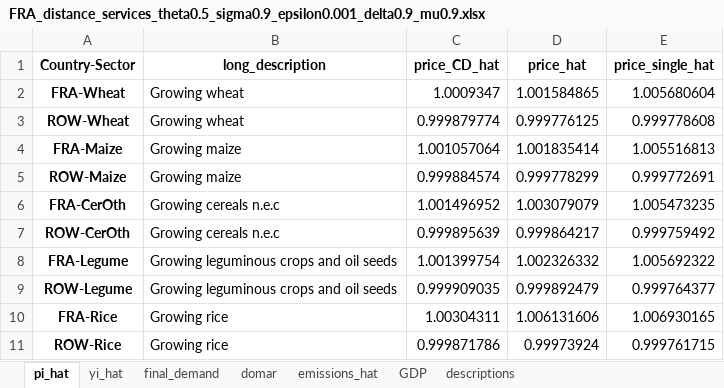
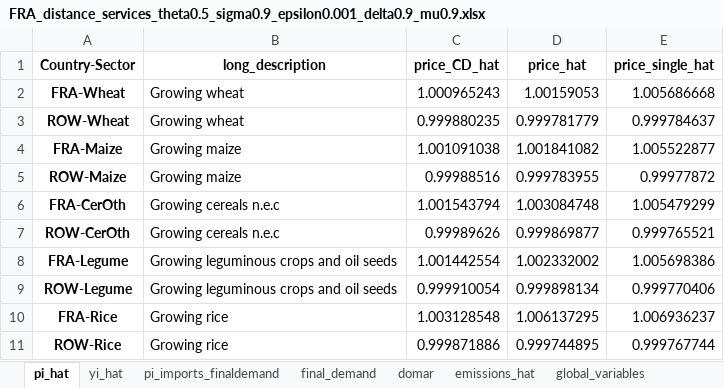
Before and after one commit to celiaescribe/production_networks, an Excel workbook: outputs/FRA_distance_services_theta0.5_sigma0.9_epsilon0.001_delta0.9_mu0.9.xlsx, sheet pi_hat, drawn as a sheet; only a part is shown; values as stored, in another font and other column widths than the file's, no borders; the diff covers the shown part only; the diff names each change by its address in the sheet, - before the commit and + after, or states it on an @@ line.

```diff
--- a/outputs/FRA_distance_services_theta0.5_sigma0.9_epsilon0.001_delta0.9_mu0.9.xlsx (sheet pi_hat)
+++ b/outputs/FRA_distance_services_theta0.5_sigma0.9_epsilon0.001_delta0.9_mu0.9.xlsx (sheet pi_hat)
-sheet tab: GDP
+sheet tab: pi_imports_finaldemand
+sheet tab: global_variables
-C2 (price_CD_hat): 1.0009347
+C2 (price_CD_hat): 1.000965243
-D2 (price_hat): 1.001584865
+D2 (price_hat): 1.00159053
-E2 (price_single_hat): 1.005680604
+E2 (price_single_hat): 1.005686668
-C3 (price_CD_hat): 0.999879774
+C3 (price_CD_hat): 0.999880235
-D3 (price_hat): 0.999776125
+D3 (price_hat): 0.999781779
-E3 (price_single_hat): 0.999778608
+E3 (price_single_hat): 0.999784637
-C4 (price_CD_hat): 1.001057064
+C4 (price_CD_hat): 1.001091038
-D4 (price_hat): 1.001835414
+D4 (price_hat): 1.001841082
-E4 (price_single_hat): 1.005516813
+E4 (price_single_hat): 1.005522877
-C5 (price_CD_hat): 0.999884574
+C5 (price_CD_hat): 0.99988516
-D5 (price_hat): 0.999778299
+D5 (price_hat): 0.999783955
-E5 (price_single_hat): 0.999772691
+E5 (price_single_hat): 0.99977872
-C6 (price_CD_hat): 1.001496952
+C6 (price_CD_hat): 1.001543794
-D6 (price_hat): 1.003079079
+D6 (price_hat): 1.003084748
-E6 (price_single_hat): 1.005473235
+E6 (price_single_hat): 1.005479299
-C7 (price_CD_hat): 0.999895639
+C7 (price_CD_hat): 0.99989626
-D7 (price_hat): 0.999864217
+D7 (price_hat): 0.999869877
-E7 (price_single_hat): 0.999759492
+E7 (price_single_hat): 0.999765521
-C8 (price_CD_hat): 1.001399754
+C8 (price_CD_hat): 1.001442554
-D8 (price_hat): 1.002326332
+D8 (price_hat): 1.002332002
-E8 (price_single_hat): 1.005692322
+E8 (price_single_hat): 1.005698386
-C9 (price_CD_hat): 0.999909035
+C9 (price_CD_hat): 0.999910054
-D9 (price_hat): 0.999892479
+D9 (price_hat): 0.999898134
-E9 (price_single_hat): 0.999764377
+E9 (price_single_hat): 0.999770406
-C10 (price_CD_hat): 1.00304311
+C10 (price_CD_hat): 1.003128548
-D10 (price_hat): 1.006131606
+D10 (price_hat): 1.006137295
-E10 (price_single_hat): 1.006930165
+E10 (price_single_hat): 1.006936237
-C11 (price_CD_hat): 0.999871786
+C11 (price_CD_hat): 0.999871886
-D11 (price_hat): 0.99973924
+D11 (price_hat): 0.999744895
-E11 (price_single_hat): 0.999761715
+E11 (price_single_hat): 0.999767744
```
Also changed, not shown: 690 edited cells elsewhere in this sheet, sheet final_demand, sheet domar, sheet yi_hat, sheet emissions_hat, outputs/FRA_distance_theta0.5_sigma0.9_epsilon0.001_delta0.9_mu0.9.xlsx, outputs/FRA_food_theta0.5_sigma0.9_epsilon0.001_delta0.9_mu0.9.xlsx, 21 other files.
